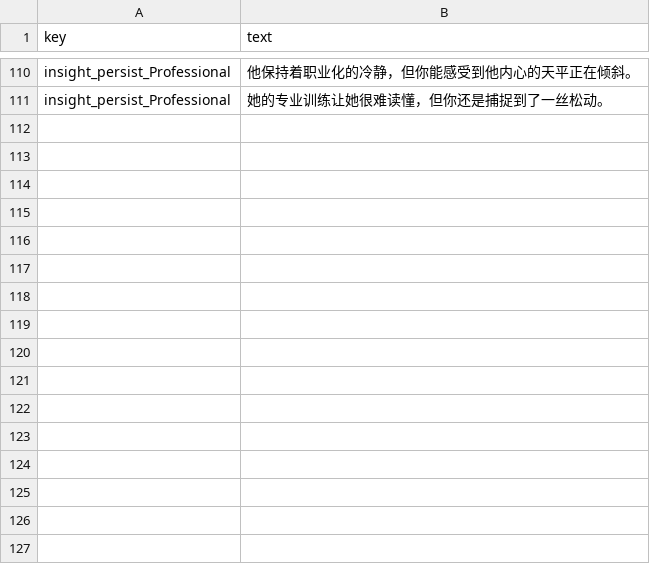
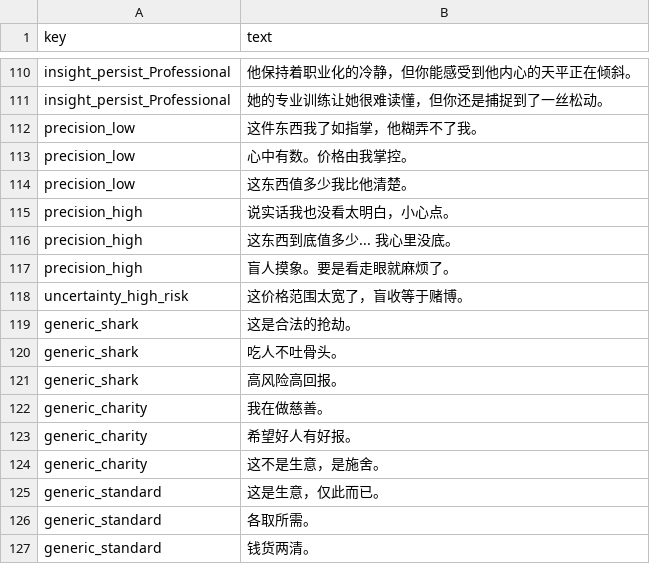
Before and after one commit to lzcm729/PawnShopGeminiDemo, a CSV file: assets/data/texts/negotiation_instinct.csv, drawn as a sheet; only a part is shown, gaps mark what is left out; the diff names each change by its address in the sheet, - before the commit and + after, or states it on an @@ line.

```diff
--- a/assets/data/texts/negotiation_instinct.csv
+++ b/assets/data/texts/negotiation_instinct.csv
+row 112: precision_low | 这件东西我了如指掌，他糊弄不了我。
+row 113: precision_low | 心中有数。价格由我掌控。
+row 114: precision_low | 这东西值多少我比他清楚。
+row 115: precision_high | 说实话我也没看太明白，小心点。
+row 116: precision_high | 这东西到底值多少... 我心里没底。
+row 117: precision_high | 盲人摸象。要是看走眼就麻烦了。
+row 118: uncertainty_high_risk | 这价格范围太宽了，盲收等于赌博。
+row 119: generic_shark | 这是合法的抢劫。
+row 120: generic_shark | 吃人不吐骨头。
+row 121: generic_shark | 高风险高回报。
+row 122: generic_charity | 我在做慈善。
+row 123: generic_charity | 希望好人有好报。
+row 124: generic_charity | 这不是生意，是施舍。
+row 125: generic_standard | 这是生意，仅此而已。
+row 126: generic_standard | 各取所需。
+row 127: generic_standard | 钱货两清。
```
Also changed, not shown: 6 other files.
